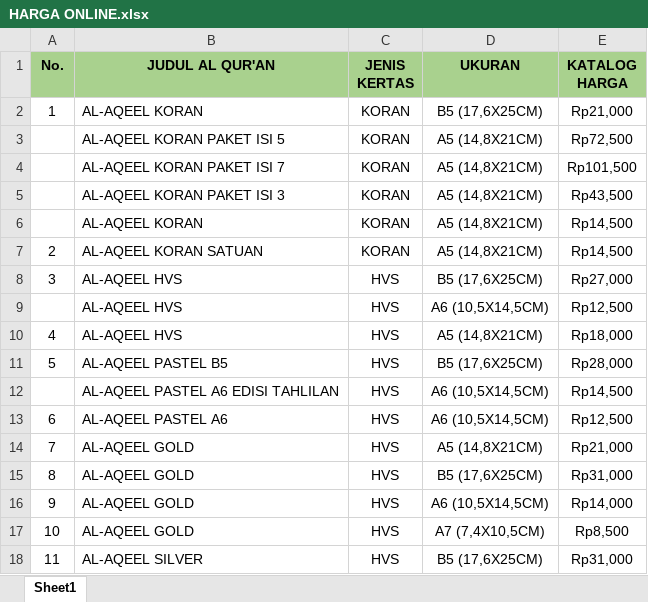
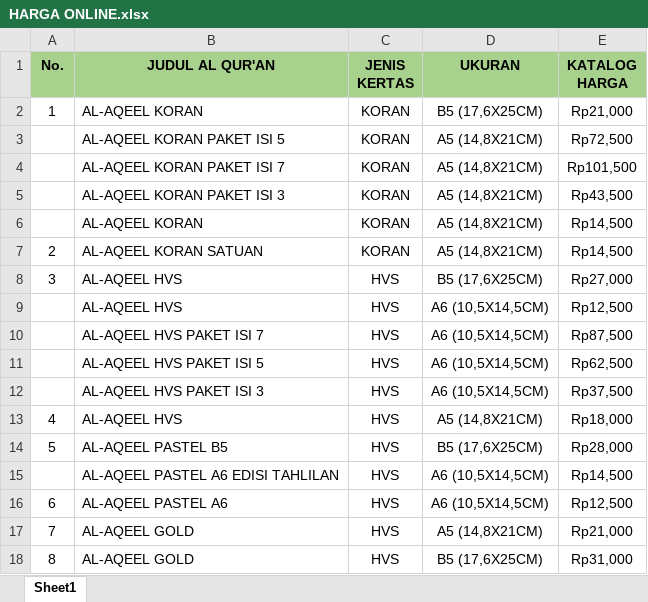
Before and after one commit to sptryogi/rekapanku, an Excel workbook: HARGA ONLINE.xlsx, sheet Sheet1, drawn as a sheet; only a part is shown; the shorter side is filled out with more unchanged rows; values as stored, in another font and other column widths than the file's, no borders; the diff names each change by its address in the sheet, - before the commit and + after, or states it on an @@ line.

Commit message:
Add files via upload

```diff
--- a/HARGA ONLINE.xlsx (sheet Sheet1)
+++ b/HARGA ONLINE.xlsx (sheet Sheet1)
+row 10:  | AL-AQEEL HVS PAKET ISI 7 | HVS | A6 (10,5X14,5CM) | Rp87,500
+row 11:  | AL-AQEEL HVS PAKET ISI 5 | HVS | A6 (10,5X14,5CM) | Rp62,500
+row 12:  | AL-AQEEL HVS PAKET ISI 3 | HVS | A6 (10,5X14,5CM) | Rp37,500
```
Also changed, not shown: formulas that keep their value.
